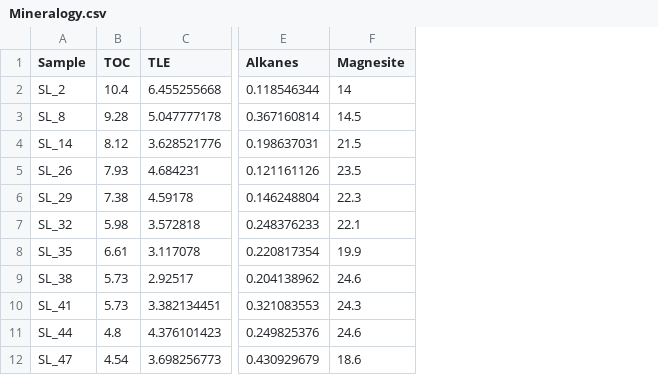
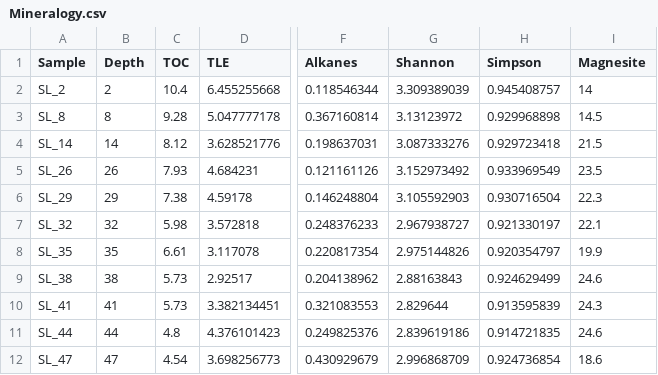
Before and after one commit to FloydNichols97/BC_Cores, a CSV file: Mineralogy.csv, drawn as a sheet; only a part is shown, gaps mark what is left out; the diff names each change by its address in the sheet, - before the commit and + after, or states it on an @@ line.

Commit message:
Add files via upload

```diff
--- a/Mineralogy.csv
+++ b/Mineralogy.csv
+column B (Depth), rows 2-12: 2 | 8 | 14 | 26 | 29 | 32 | 35 | 38 | 41 | 44 | 47
+column G (Shannon), rows 2-12: 3.309389039 | 3.13123972 | 3.087333276 | 3.152973492 | 3.105592903 | 2.967938727 | 2.975144826 | 2.88163843 | 2.829644 | 2.839619186 | 2.996868709
+column H (Simpson), rows 2-12: 0.945408757 | 0.929968898 | 0.929723418 | 0.933969549 | 0.930716504 | 0.921330197 | 0.920354797 | 0.924629499 | 0.913595839 | 0.914721835 | 0.924736854
```
